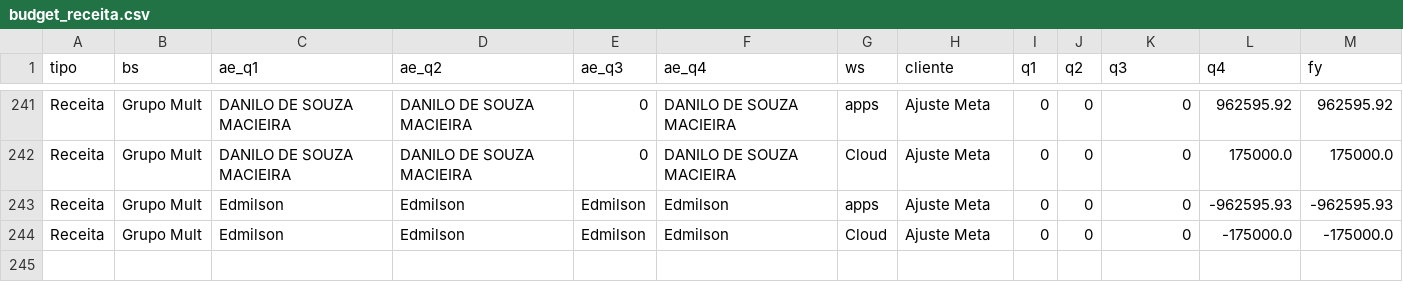
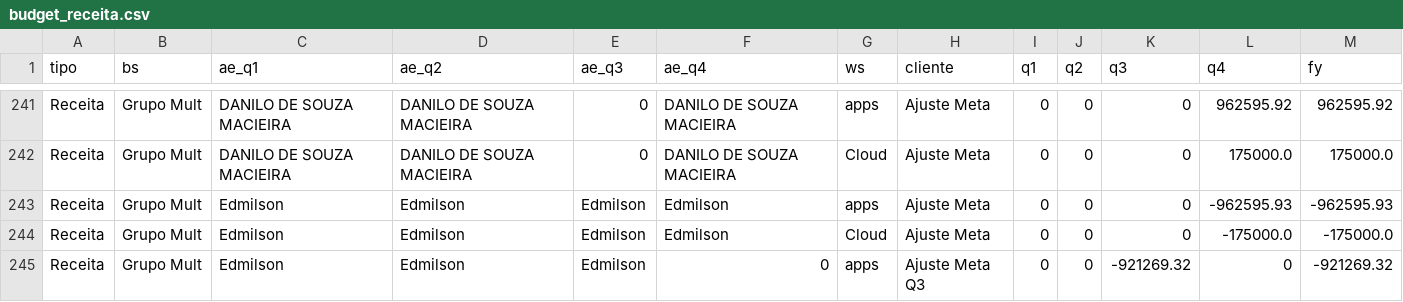
Before and after one commit to amandapaula-oss/worker-dashboard, a CSV file: backend/budget_receita.csv, drawn as a sheet; only a part is shown, gaps mark what is left out; the diff names each change by its address in the sheet, - before the commit and + after, or states it on an @@ line.

Commit message:
Ajuste meta Q3 receita apps Edmilson: trigger 4.262.679

```diff
--- a/backend/budget_receita.csv
+++ b/backend/budget_receita.csv
+row 245: Receita | Grupo Mult | Edmilson | Edmilson | Edmilson | 0 | apps | Ajuste Meta Q3 | 0 | 0 | -921269.32 | 0 | -921269.32
```
